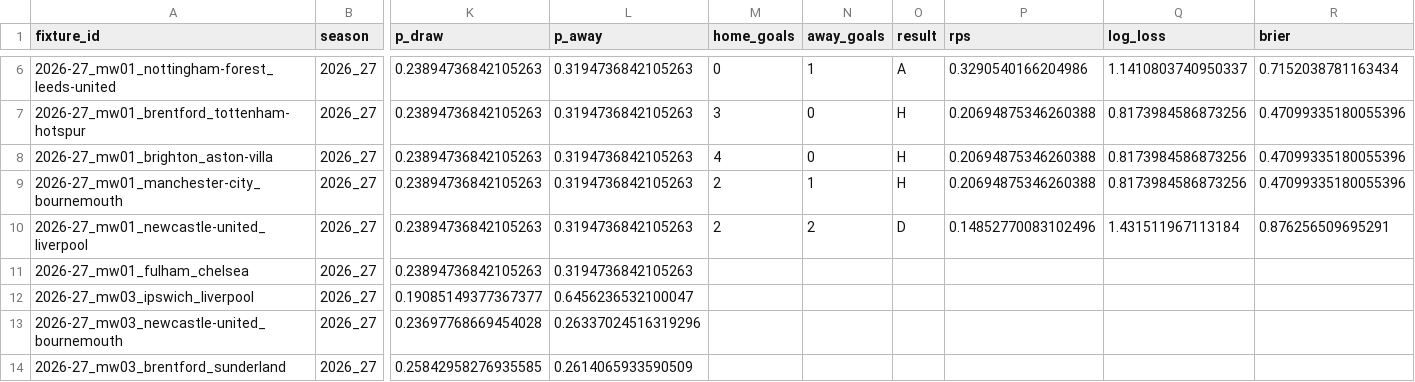
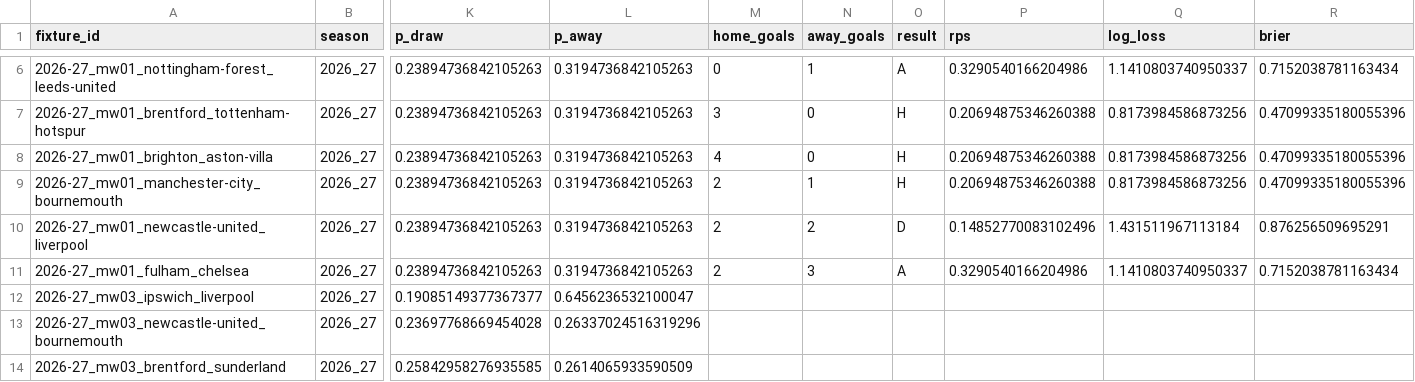
Before and after one commit to aahmed101521/Prekick, a CSV file: predictions/ledger.csv, drawn as a sheet; only a part is shown, gaps mark what is left out; the diff names each change by its address in the sheet, - before the commit and + after, or states it on an @@ line.

Commit message:
Add automated live result reconciliation

```diff
--- a/predictions/ledger.csv
+++ b/predictions/ledger.csv
-M11 (home_goals): (empty)
+M11 (home_goals): 2
-N11 (away_goals): (empty)
+N11 (away_goals): 3
-O11 (result): (empty)
+O11 (result): A
-P11 (rps): (empty)
+P11 (rps): 0.3290540166204986
-Q11 (log_loss): (empty)
+Q11 (log_loss): 1.1410803740950337
-R11 (brier): (empty)
+R11 (brier): 0.7152038781163434
```
Also changed, not shown: 5 other files.
